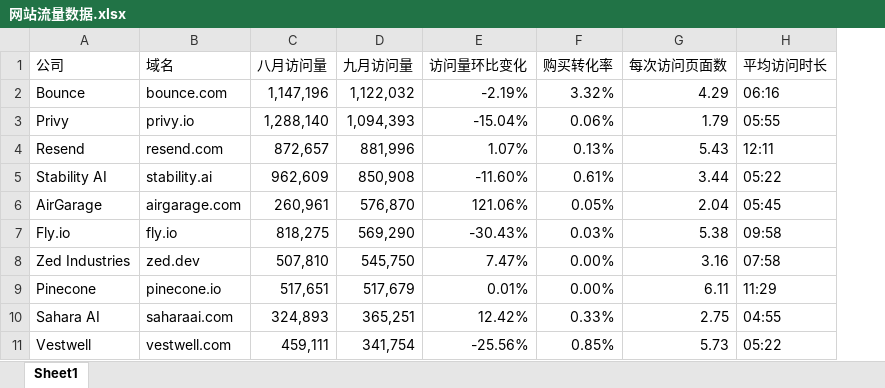
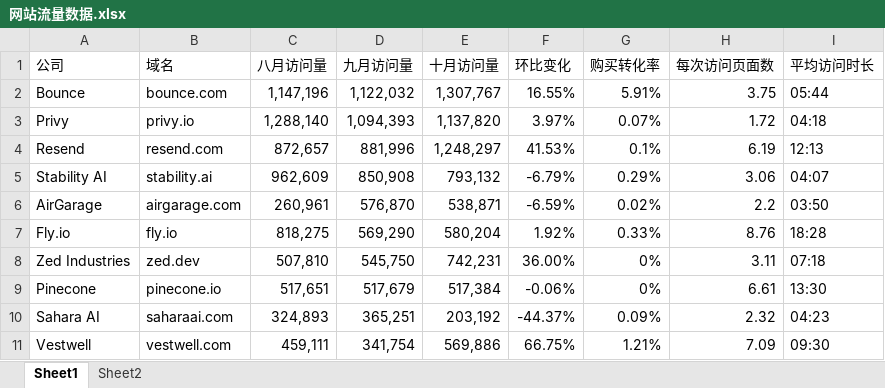
Before and after one commit to FreddieYK/Semrush-Traffic-Monitoring-Platform, an Excel workbook: 网站流量数据.xlsx, sheet Sheet1, drawn as a sheet; only a part is shown; values as stored, in another font and other column widths than the file's, no cell formats; table styles not drawn; removed rows and columns are numbered as before the commit, all else as after; the diff covers the shown part only; the diff names each change by its address in the sheet, - before the commit and + after, or states it on an @@ line.

```diff
--- a/网站流量数据.xlsx (sheet Sheet1)
+++ b/网站流量数据.xlsx (sheet Sheet1)
+sheet tab: Sheet2
-column E (访问量环比变化), rows 2-11: -2.19% | -15.04% | 1.07% | -11.60% | 121.06% | -30.43% | 7.47% | 0.01% | 12.42% | -25.56%
+column E (十月访问量), rows 2-11: 1,307,767 | 1,137,820 | 1,248,297 | 793,132 | 538,871 | 580,204 | 742,231 | 517,384 | 203,192 | 569,886
+column F (环比变化), rows 2-11: 16.55% | 3.97% | 41.53% | -6.79% | -6.59% | 1.92% | 36.00% | -0.06% | -44.37% | 66.75%
-G2 (购买转化率): 3.32%
+G2 (购买转化率): 5.91%
-H2 (每次访问页面数): 4.29
+H2 (每次访问页面数): 3.75
-I2 (平均访问时长): 06:16
+I2 (平均访问时长): 05:44
-G3 (购买转化率): 0.06%
+G3 (购买转化率): 0.07%
-H3 (每次访问页面数): 1.79
+H3 (每次访问页面数): 1.72
-I3 (平均访问时长): 05:55
+I3 (平均访问时长): 04:18
-G4 (购买转化率): 0.13%
+G4 (购买转化率): 0.1%
-H4 (每次访问页面数): 5.43
+H4 (每次访问页面数): 6.19
-I4 (平均访问时长): 12:11
+I4 (平均访问时长): 12:13
-G5 (购买转化率): 0.61%
+G5 (购买转化率): 0.29%
-H5 (每次访问页面数): 3.44
+H5 (每次访问页面数): 3.06
-I5 (平均访问时长): 05:22
+I5 (平均访问时长): 04:07
-G6 (购买转化率): 0.05%
+G6 (购买转化率): 0.02%
-H6 (每次访问页面数): 2.04
+H6 (每次访问页面数): 2.2
-I6 (平均访问时长): 05:45
+I6 (平均访问时长): 03:50
-G7 (购买转化率): 0.03%
+G7 (购买转化率): 0.33%
-H7 (每次访问页面数): 5.38
+H7 (每次访问页面数): 8.76
-I7 (平均访问时长): 09:58
+I7 (平均访问时长): 18:28
-G8:G9 (购买转化率): 0.00%
+G8:G9 (购买转化率): 0%
-H8 (每次访问页面数): 3.16
+H8 (每次访问页面数): 3.11
-I8 (平均访问时长): 07:58
+I8 (平均访问时长): 07:18
-H9 (每次访问页面数): 6.11
+H9 (每次访问页面数): 6.61
-I9 (平均访问时长): 11:29
+I9 (平均访问时长): 13:30
-G10 (购买转化率): 0.33%
+G10 (购买转化率): 0.09%
-H10 (每次访问页面数): 2.75
+H10 (每次访问页面数): 2.32
-I10 (平均访问时长): 04:55
+I10 (平均访问时长): 04:23
-G11 (购买转化率): 0.85%
+G11 (购买转化率): 1.21%
-H11 (每次访问页面数): 5.73
+H11 (每次访问页面数): 7.09
-I11 (平均访问时长): 05:22
+I11 (平均访问时长): 09:30
```
Also changed, not shown: 1669 edited cells elsewhere in this sheet, cell formats.
